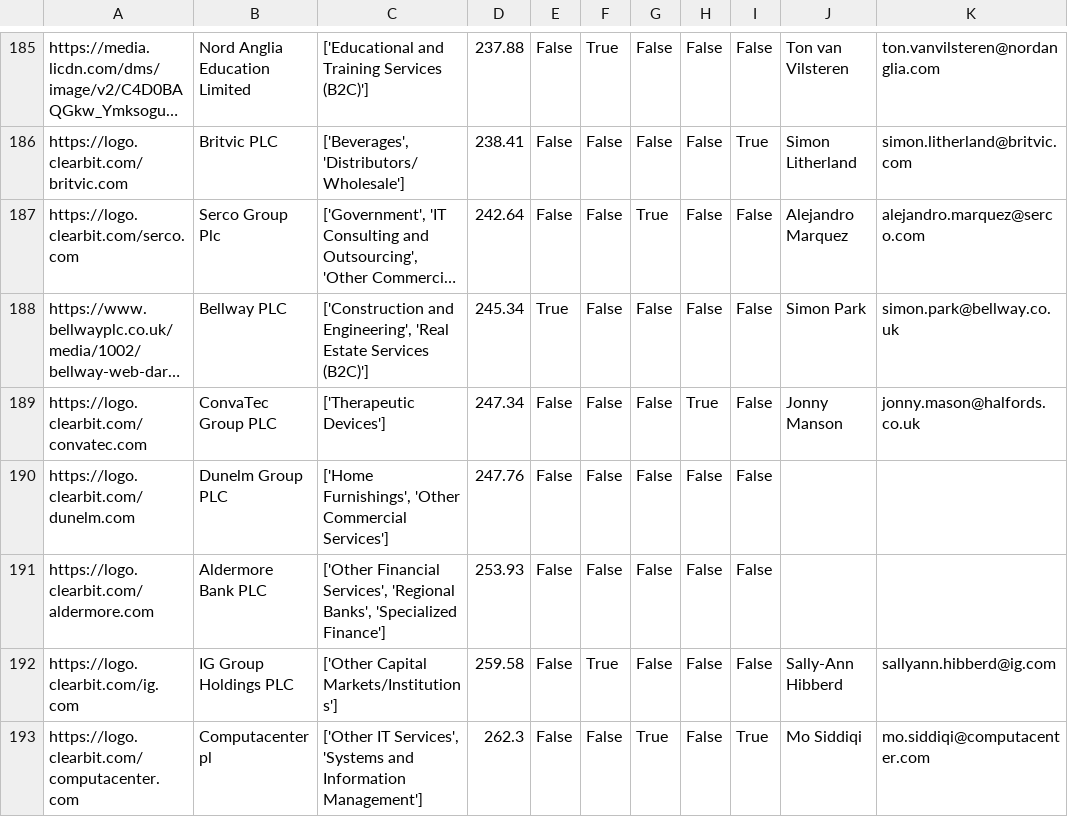
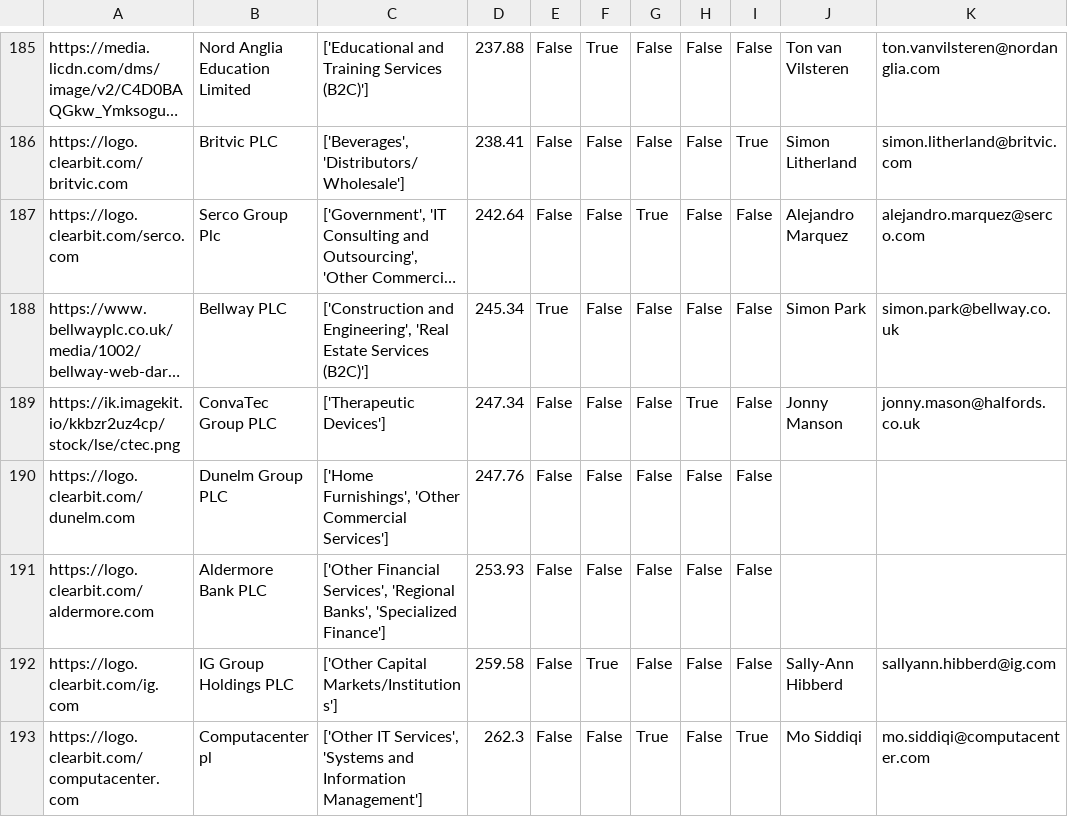
Before and after one commit to johannesaschoff/cs_demonstration, a CSV file: dataframe_corporates_with_logos.csv, drawn as a sheet; only a part is shown, gaps mark what is left out; long unchanged cells end in …; the diff names each change by its address in the sheet, - before the commit and + after, or states it on an @@ line.

Commit message:
Update dataframe_corporates_with_logos.csv

```diff
--- a/dataframe_corporates_with_logos.csv
+++ b/dataframe_corporates_with_logos.csv
-A189: https://logo.clearbit.com/convatec.com
+A189: https://ik.imagekit.io/kkbzr2uz4cp/stock/lse/ctec.png
```
